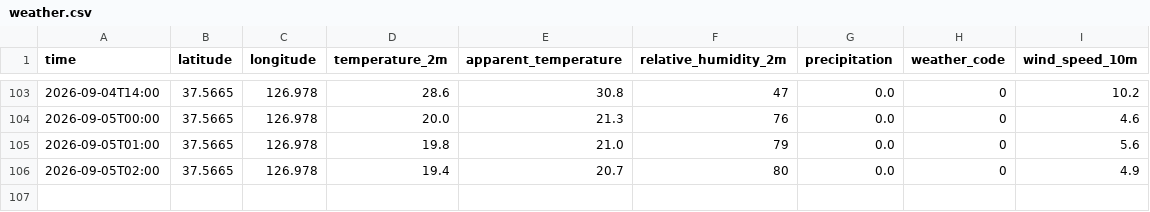
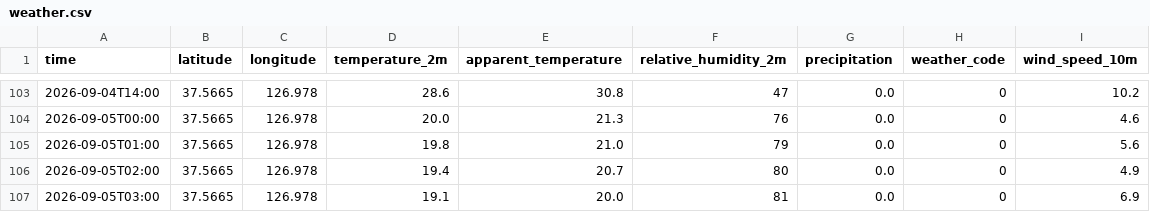
Before and after one commit to aruynie-ctrl/seoul, a CSV file: data/weather.csv, drawn as a sheet; only a part is shown, gaps mark what is left out; the diff names each change by its address in the sheet, - before the commit and + after, or states it on an @@ line.

```diff
--- a/data/weather.csv
+++ b/data/weather.csv
+row 107: 2026-09-05T03:00 | 37.5665 | 126.978 | 19.1 | 20.0 | 81 | 0.0 | 0 | 6.9
```
